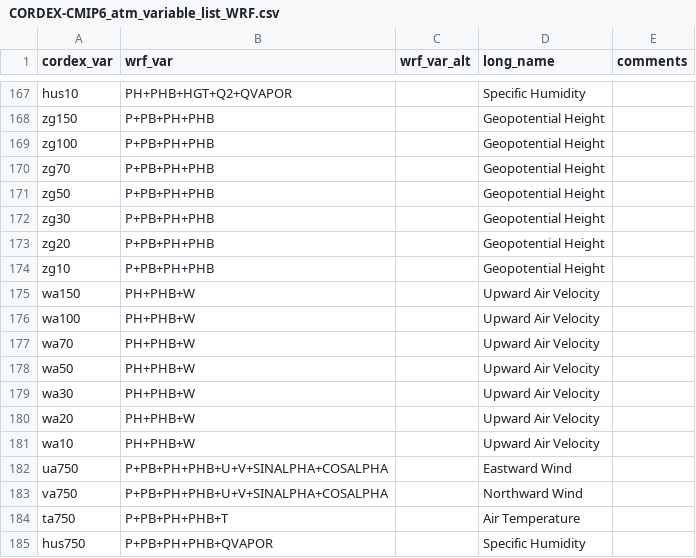
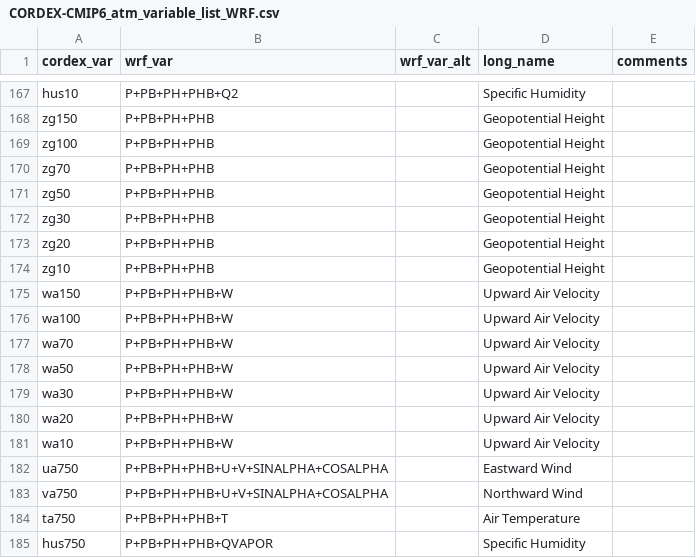
Before and after one commit to CORDEX-WRF-community/euro-cordex-cmip6, a CSV file: CORDEX-CMIP6_atm_variable_list_WRF.csv, drawn as a sheet; only a part is shown, gaps mark what is left out; the diff covers the shown part only; the diff names each change by its address in the sheet, - before the commit and + after, or states it on an @@ line.

```diff
--- a/CORDEX-CMIP6_atm_variable_list_WRF.csv
+++ b/CORDEX-CMIP6_atm_variable_list_WRF.csv
-B167 (wrf_var): PH+PHB+HGT+Q2+QVAPOR
+B167 (wrf_var): P+PB+PH+PHB+Q2
-B175:B181 (wrf_var): PH+PHB+W
+B175:B181 (wrf_var): P+PB+PH+PHB+W
```
Also changed, not shown: 27 edited cells elsewhere in this file.
